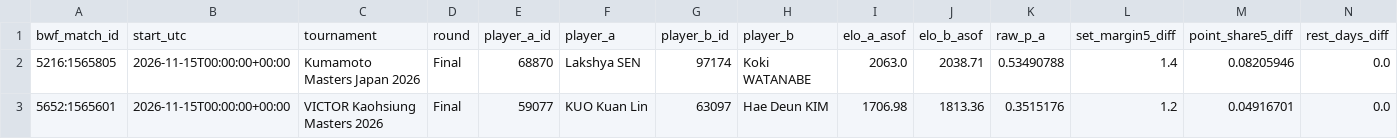
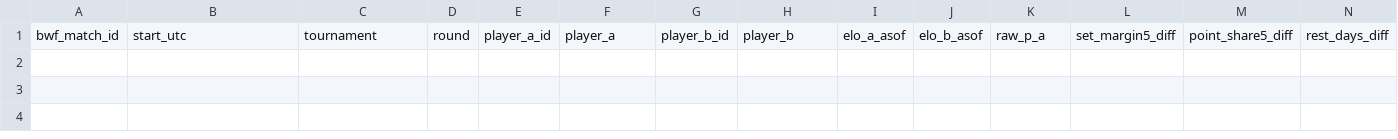
Before and after one commit to berangerbeato-cmd/badminton-lab, a CSV file: data/model_v3_2_live/upcoming_latest.csv, drawn as a sheet; only a part is shown; rows hold the shown columns only; the diff names each change by its address in the sheet, - before the commit and + after, or states it on an @@ line.

```diff
--- a/data/model_v3_2_live/upcoming_latest.csv
+++ b/data/model_v3_2_live/upcoming_latest.csv
-row 2: 5216:1565805 | 2026-11-15T00:00:00+00:00 | Kumamoto Masters Japan 2026 | Final | 68870 | Lakshya SEN | 97174 | Koki WATANABE | 2063.0 | 2038.71 | 0.53490788 | 1.4 | 0.08205946 | 0.0
-row 3: 5652:1565601 | 2026-11-15T00:00:00+00:00 | VICTOR Kaohsiung Masters 2026 | Final | 59077 | KUO Kuan Lin | 63097 | Hae Deun KIM | 1706.98 | 1813.36 | 0.3515176 | 1.2 | 0.04916701 | 0.0
```
Also changed, not shown: 52 other files.
